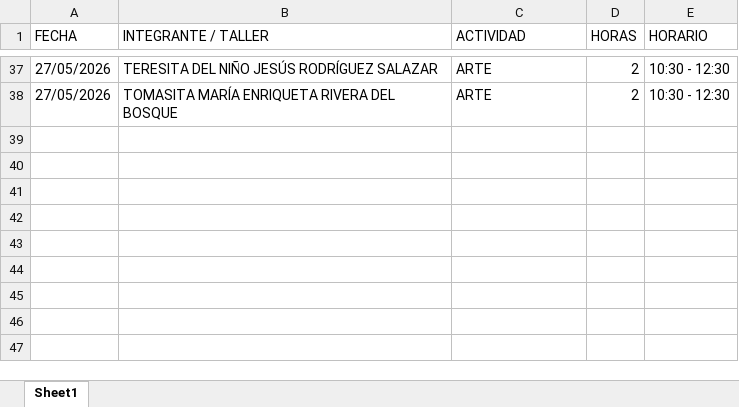
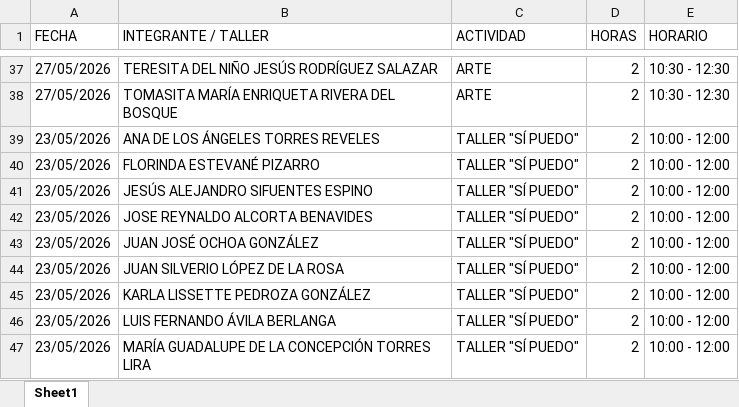
Before and after one commit to jesusalbertomoraleslopez-byte/mentes-app, an Excel workbook: calendario.xlsx, sheet Sheet1, drawn as a sheet; only a part is shown, gaps mark what is left out; values as stored, in another font and other column widths than the file's, no borders; the diff names each change by its address in the sheet, - before the commit and + after, or states it on an @@ line.

Commit message:
Calendario: Se agendó TALLER "SÍ PUEDO" (10:00 - 12:00) para 23/05/2026

```diff
--- a/calendario.xlsx (sheet Sheet1)
+++ b/calendario.xlsx (sheet Sheet1)
+row 39: 23/05/2026 | ANA DE LOS ÁNGELES TORRES REVELES | TALLER "SÍ PUEDO" | 2 | 10:00 - 12:00
+row 40: 23/05/2026 | FLORINDA ESTEVANÉ PIZARRO | TALLER "SÍ PUEDO" | 2 | 10:00 - 12:00
+row 41: 23/05/2026 | JESÚS ALEJANDRO SIFUENTES ESPINO | TALLER "SÍ PUEDO" | 2 | 10:00 - 12:00
+row 42: 23/05/2026 | JOSE REYNALDO ALCORTA BENAVIDES | TALLER "SÍ PUEDO" | 2 | 10:00 - 12:00
+row 43: 23/05/2026 | JUAN JOSÉ OCHOA GONZÁLEZ | TALLER "SÍ PUEDO" | 2 | 10:00 - 12:00
+row 44: 23/05/2026 | JUAN SILVERIO LÓPEZ DE LA ROSA | TALLER "SÍ PUEDO" | 2 | 10:00 - 12:00
+row 45: 23/05/2026 | KARLA LISSETTE PEDROZA GONZÁLEZ | TALLER "SÍ PUEDO" | 2 | 10:00 - 12:00
+row 46: 23/05/2026 | LUIS FERNANDO ÁVILA BERLANGA | TALLER "SÍ PUEDO" | 2 | 10:00 - 12:00
+row 47: 23/05/2026 | MARÍA GUADALUPE DE LA CONCEPCIÓN TORRES LIRA | TALLER "SÍ PUEDO" | 2 | 10:00 - 12:00
```
